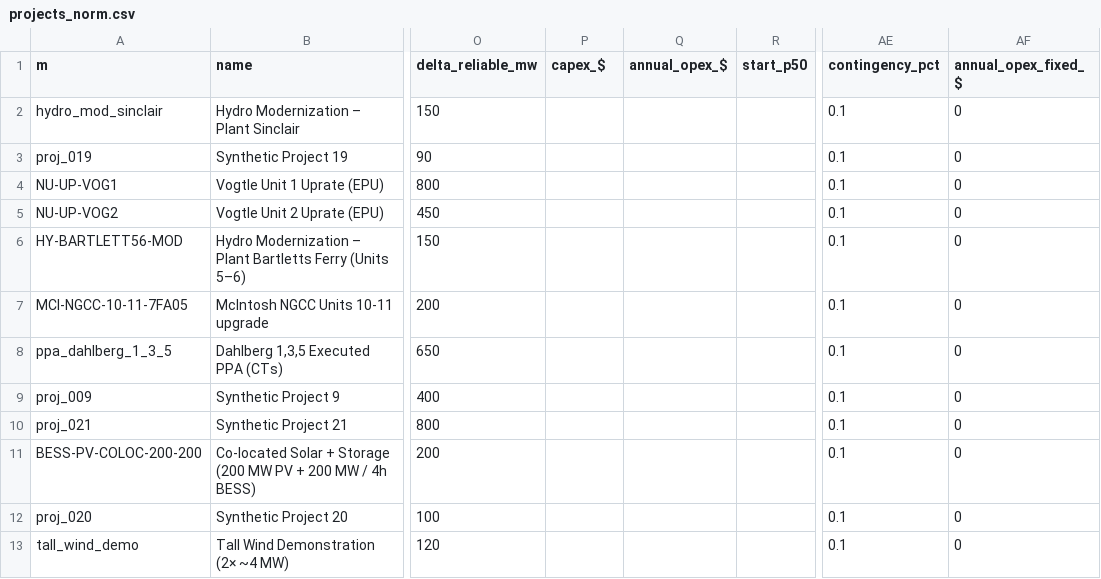
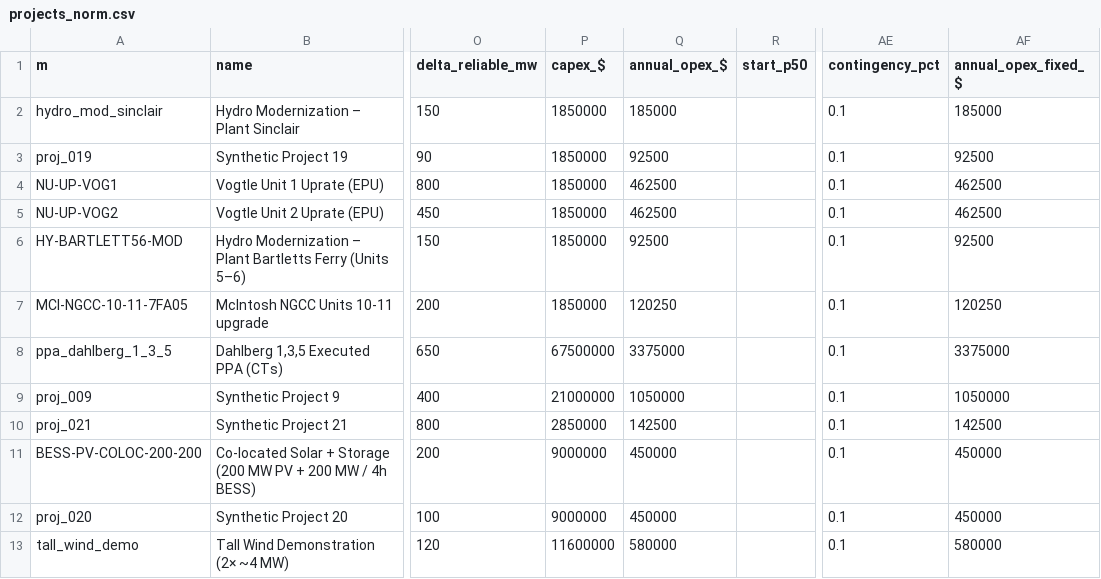
Before and after one commit to zmcRCP/stratcom-ims-deploy, a CSV file: rims-data/projects_norm.csv, drawn as a sheet; only a part is shown, gaps mark what is left out; the diff covers the shown part only; the diff names each change by its address in the sheet, - before the commit and + after, or states it on an @@ line.

```diff
--- a/rims-data/projects_norm.csv
+++ b/rims-data/projects_norm.csv
-P2:P7 (capex_$): (empty)
+P2:P7 (capex_$): 1850000
-Q2 (annual_opex_$): (empty)
+Q2 (annual_opex_$): 185000
-AF2 (annual_opex_fixed_$): 0
+AF2 (annual_opex_fixed_$): 185000
-Q3 (annual_opex_$): (empty)
+Q3 (annual_opex_$): 92500
-AF3 (annual_opex_fixed_$): 0
+AF3 (annual_opex_fixed_$): 92500
-Q4:Q5 (annual_opex_$): (empty)
+Q4:Q5 (annual_opex_$): 462500
-AF4:AF5 (annual_opex_fixed_$): 0
+AF4:AF5 (annual_opex_fixed_$): 462500
-Q6 (annual_opex_$): (empty)
+Q6 (annual_opex_$): 92500
-AF6 (annual_opex_fixed_$): 0
+AF6 (annual_opex_fixed_$): 92500
-Q7 (annual_opex_$): (empty)
+Q7 (annual_opex_$): 120250
-AF7 (annual_opex_fixed_$): 0
+AF7 (annual_opex_fixed_$): 120250
-P8 (capex_$): (empty)
+P8 (capex_$): 67500000
-Q8 (annual_opex_$): (empty)
+Q8 (annual_opex_$): 3375000
-AF8 (annual_opex_fixed_$): 0
+AF8 (annual_opex_fixed_$): 3375000
-P9 (capex_$): (empty)
+P9 (capex_$): 21000000
-Q9 (annual_opex_$): (empty)
+Q9 (annual_opex_$): 1050000
-AF9 (annual_opex_fixed_$): 0
+AF9 (annual_opex_fixed_$): 1050000
-P10 (capex_$): (empty)
+P10 (capex_$): 2850000
-Q10 (annual_opex_$): (empty)
+Q10 (annual_opex_$): 142500
-AF10 (annual_opex_fixed_$): 0
+AF10 (annual_opex_fixed_$): 142500
-P11:P12 (capex_$): (empty)
+P11:P12 (capex_$): 9000000
-Q11:Q12 (annual_opex_$): (empty)
+Q11:Q12 (annual_opex_$): 450000
-AF11:AF12 (annual_opex_fixed_$): 0
+AF11:AF12 (annual_opex_fixed_$): 450000
-P13 (capex_$): (empty)
+P13 (capex_$): 11600000
-Q13 (annual_opex_$): (empty)
+Q13 (annual_opex_$): 580000
-AF13 (annual_opex_fixed_$): 0
+AF13 (annual_opex_fixed_$): 580000
```
Also changed, not shown: 56 edited cells elsewhere in this file, rims-data/project_supply_chain.csv, 18 other files.
